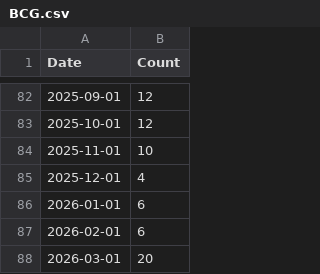
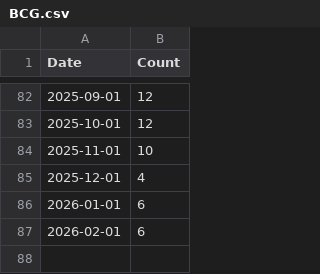
Before and after one commit to loravelamizona-ui/vaccineapi, a CSV file: csv/BCG.csv, drawn as a sheet; only a part is shown, gaps mark what is left out; the diff names each change by its address in the sheet, - before the commit and + after, or states it on an @@ line.

```diff
--- a/csv/BCG.csv
+++ b/csv/BCG.csv
-row 88: 2026-03-01 | 20
```
Also changed, not shown: csv/HPV.csv, csv/MMR.csv.
